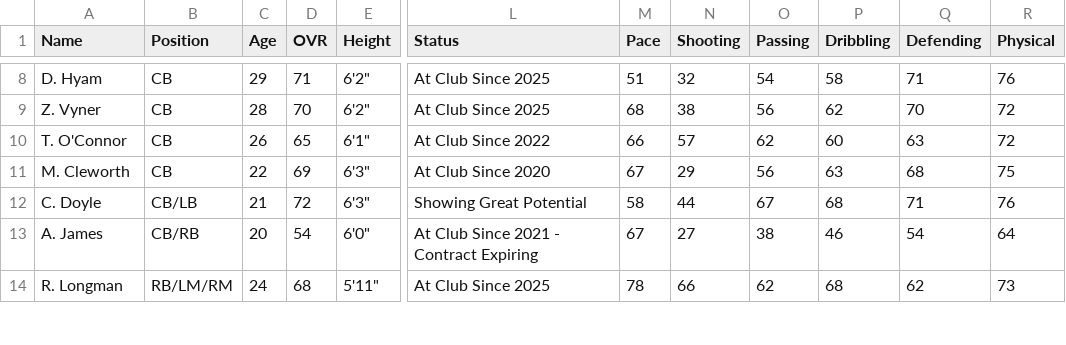
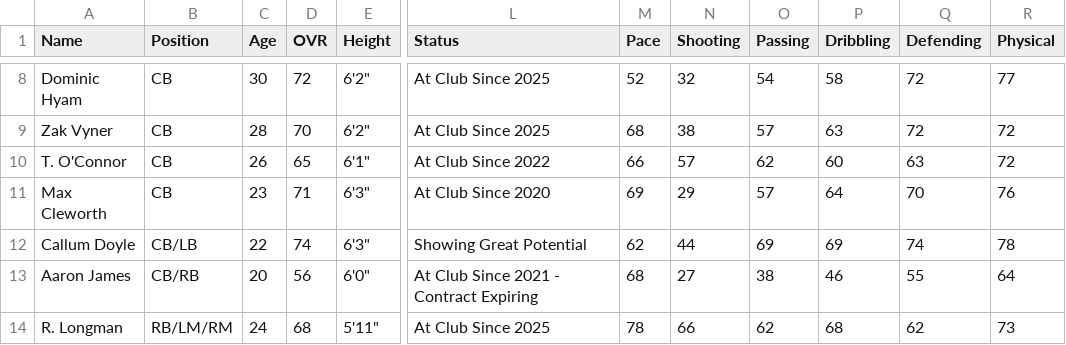
Before and after one commit to Gaunttk/Keeyvon-Jenkins-FC26-Manager-Career, a CSV file: wrexham_squad.csv, drawn as a sheet; only a part is shown, gaps mark what is left out; the diff covers the shown part only; the diff names each change by its address in the sheet, - before the commit and + after, or states it on an @@ line.

```diff
--- a/wrexham_squad.csv
+++ b/wrexham_squad.csv
-A8 (Name): D. Hyam
+A8 (Name): Dominic Hyam
-C8 (Age): 29
+C8 (Age): 30
-D8 (OVR): 71
+D8 (OVR): 72
-M8 (Pace): 51
+M8 (Pace): 52
-Q8 (Defending): 71
+Q8 (Defending): 72
-R8 (Physical): 76
+R8 (Physical): 77
-A9 (Name): Z. Vyner
+A9 (Name): Zak Vyner
-O9 (Passing): 56
+O9 (Passing): 57
-P9 (Dribbling): 62
+P9 (Dribbling): 63
-Q9 (Defending): 70
+Q9 (Defending): 72
-A11 (Name): M. Cleworth
+A11 (Name): Max Cleworth
-C11 (Age): 22
+C11 (Age): 23
-D11 (OVR): 69
+D11 (OVR): 71
-M11 (Pace): 67
+M11 (Pace): 69
-O11 (Passing): 56
+O11 (Passing): 57
-P11 (Dribbling): 63
+P11 (Dribbling): 64
-Q11 (Defending): 68
+Q11 (Defending): 70
-R11 (Physical): 75
+R11 (Physical): 76
-A12 (Name): C. Doyle
+A12 (Name): Callum Doyle
-C12 (Age): 21
+C12 (Age): 22
-D12 (OVR): 72
+D12 (OVR): 74
-M12 (Pace): 58
+M12 (Pace): 62
-O12 (Passing): 67
+O12 (Passing): 69
-P12 (Dribbling): 68
+P12 (Dribbling): 69
-Q12 (Defending): 71
+Q12 (Defending): 74
-R12 (Physical): 76
+R12 (Physical): 78
-A13 (Name): A. James
+A13 (Name): Aaron James
-D13 (OVR): 54
+D13 (OVR): 56
-M13 (Pace): 67
+M13 (Pace): 68
-Q13 (Defending): 54
+Q13 (Defending): 55
```
Also changed, not shown: 1 added row and 121 edited cells elsewhere in this file, 38 other files.
